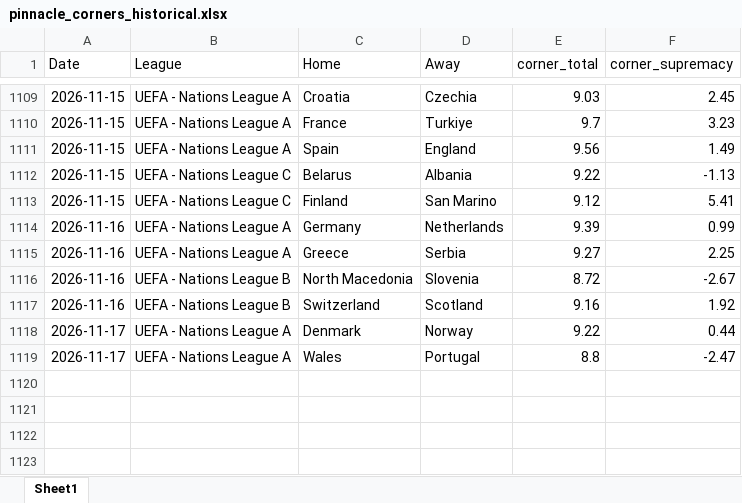
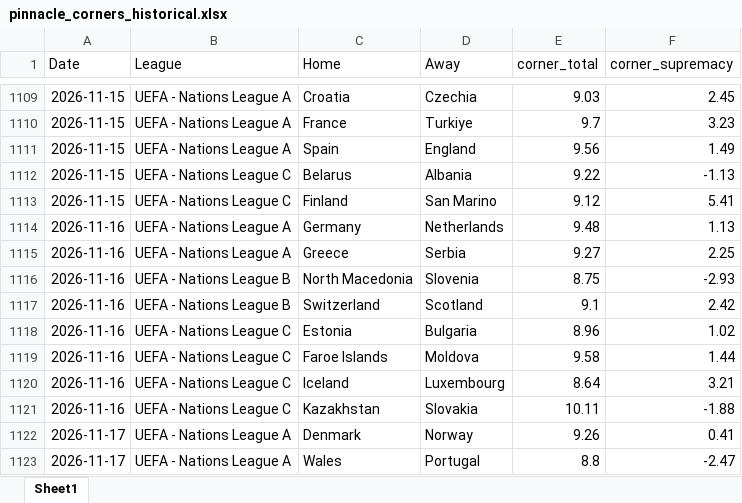
Before and after one commit to super-luke-chambers/pin_scraper, an Excel workbook: outputs/pinnacle_corners_historical.xlsx, sheet Sheet1, drawn as a sheet; only a part is shown, gaps mark what is left out; values as stored, in another font and other column widths than the file's, no borders; addresses are those after the commit; the diff names each change by its address in the sheet, - before the commit and + after, or states it on an @@ line.

```diff
--- a/outputs/pinnacle_corners_historical.xlsx (sheet Sheet1)
+++ b/outputs/pinnacle_corners_historical.xlsx (sheet Sheet1)
-E1114 (corner_total): 9.39
+E1114 (corner_total): 9.48
-F1114 (corner_supremacy): 0.99
+F1114 (corner_supremacy): 1.13
-E1116 (corner_total): 8.72
+E1116 (corner_total): 8.75
-F1116 (corner_supremacy): -2.67
+F1116 (corner_supremacy): -2.93
-E1117 (corner_total): 9.16
+E1117 (corner_total): 9.1
-F1117 (corner_supremacy): 1.92
+F1117 (corner_supremacy): 2.42
+row 1118: 2026-11-16 | UEFA - Nations League C | Estonia | Bulgaria | 8.96 | 1.02
+row 1119: 2026-11-16 | UEFA - Nations League C | Faroe Islands | Moldova | 9.58 | 1.44
+row 1120: 2026-11-16 | UEFA - Nations League C | Iceland | Luxembourg | 8.64 | 3.21
+row 1121: 2026-11-16 | UEFA - Nations League C | Kazakhstan | Slovakia | 10.11 | -1.88
-E1122 (corner_total): 9.22
+E1122 (corner_total): 9.26
-F1122 (corner_supremacy): 0.44
+F1122 (corner_supremacy): 0.41
```
Also changed, not shown: outputs/pinnacle_corners_current/pinnacle_corners_15112026.xlsx, outputs/pinnacle_odds_data.xlsx, 2 other files.
